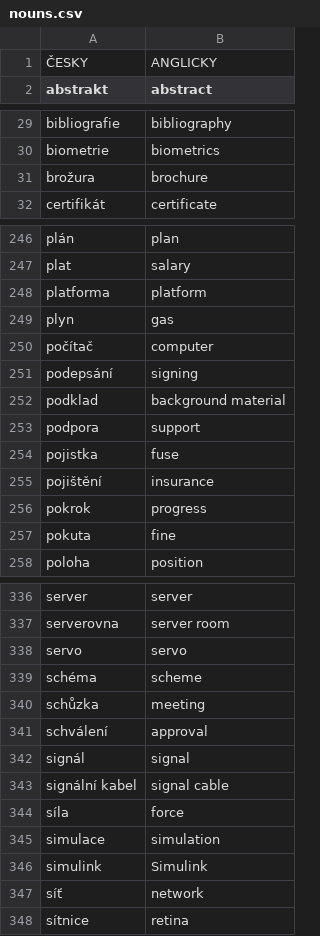
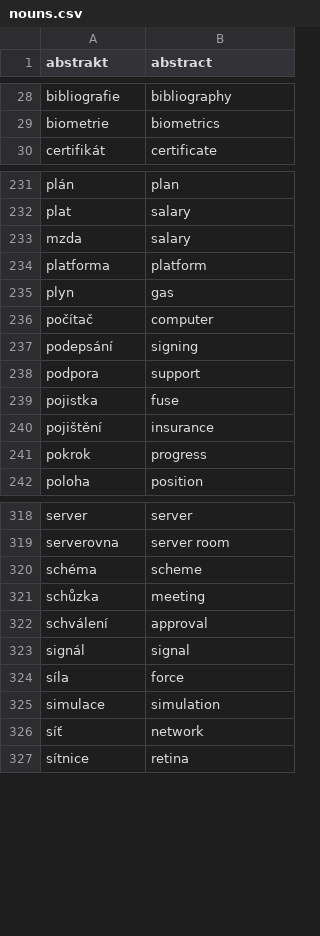
Before and after one commit to fajkusmarcel/LearnEnglish, a CSV file: dataset/nouns.csv, drawn as a sheet; only a part is shown, gaps mark what is left out; the diff covers the shown part only.

```diff
--- a/dataset/nouns.csv
+++ b/dataset/nouns.csv
@@ -1,2 +1 @@
-ČESKY;ANGLICKY
 abstrakt;abstract
@@ -30,3 +29,2 @@ bibliografie;bibliography
 biometrie;biometrics
-brožura;brochure
 certifikát;certificate
@@ -247,2 +232,3 @@ plán;plan
 plat;salary
+mzda;salary
 platforma;platform
@@ -251,3 +237,2 @@ počítač;computer
 podepsání;signing
-podklad;background material
 podpora;support
@@ -256,3 +241,2 @@ pojištění;insurance
 pokrok;progress
-pokuta;fine
 poloha;position
@@ -337,3 +319,2 @@ server;server
 serverovna;server room
-servo;servo
 schéma;scheme
@@ -342,6 +323,4 @@ schválení;approval
 signál;signal
-signální kabel;signal cable
 síla;force
 simulace;simulation
-simulink;Simulink
 síť;network
```
Also changed, not shown: 1 added row, 19 removed rows and 11 edited cells elsewhere in this file, dataset/verbs.csv, 7 other files.
